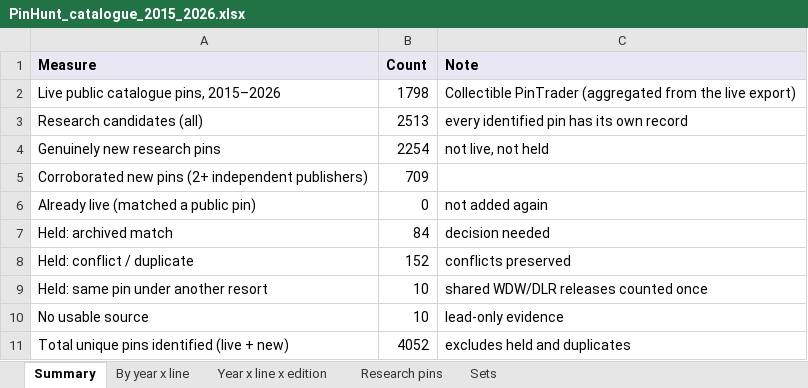
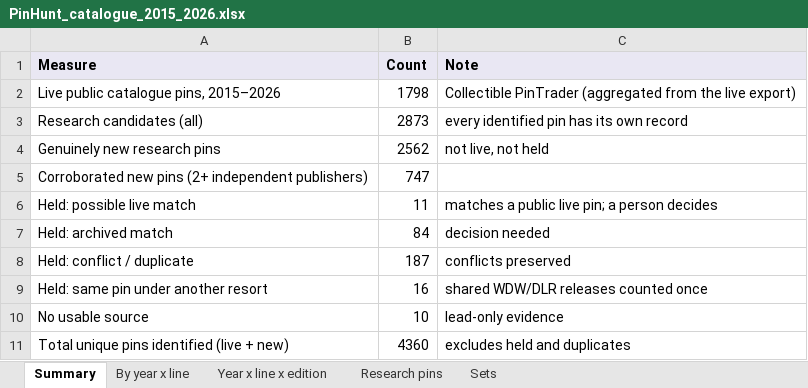
Before and after one commit to alperahmet1990-debug/Pin-hunt-uk, an Excel workbook: docs/research/catalogue-backfill/PinHunt_catalogue_2015_2026.xlsx, sheet Summary, drawn as a sheet; values as stored, in another font and other column widths than the file's, no borders; removed rows and columns are numbered as before the commit, all else as after; the diff names each change by its address in the sheet, - before the commit and + after, or states it on an @@ line.

```diff
--- a/docs/research/catalogue-backfill/PinHunt_catalogue_2015_2026.xlsx (sheet Summary)
+++ b/docs/research/catalogue-backfill/PinHunt_catalogue_2015_2026.xlsx (sheet Summary)
-B3 (Count): 2513
+B3 (Count): 2873
-B4 (Count): 2254
+B4 (Count): 2562
-B5 (Count): 709
+B5 (Count): 747
-row 6: Already live (matched a public pin) | 0 | not added again
+row 6: Held: possible live match | 11 | matches a public live pin; a person decides
-B8 (Count): 152
+B8 (Count): 187
-B9 (Count): 10
+B9 (Count): 16
-B11 (Count): 4052
+B11 (Count): 4360
```
Also changed, not shown: sheet Research pins, sheet Sets, sheet Year x line x edition, sheet By year x line, 12 other files.
